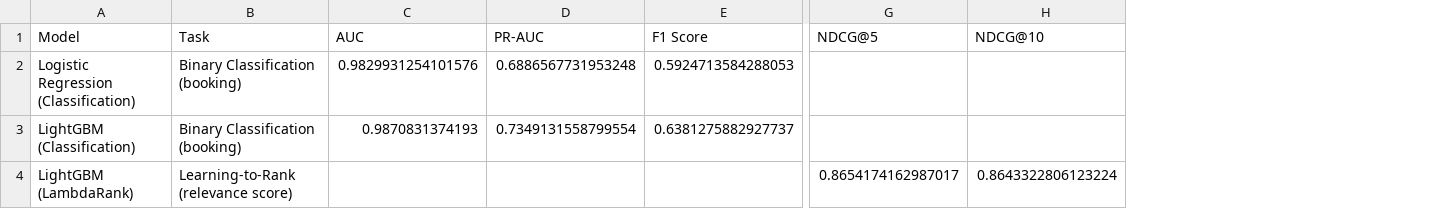
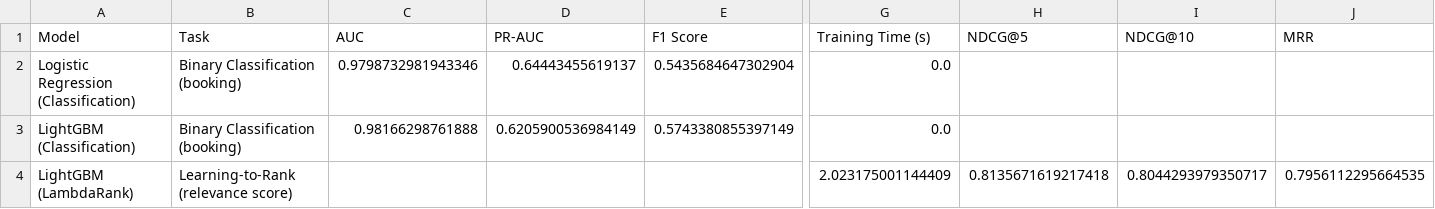
Before and after one commit to emmaarussi/hotel-estimation, a CSV file: data/models/tess-try/model_comparison.csv, drawn as a sheet; only a part is shown, gaps mark what is left out; addresses are those after the commit; the diff names each change by its address in the sheet, - before the commit and + after, or states it on an @@ line.

```diff
--- a/data/models/tess-try/model_comparison.csv
+++ b/data/models/tess-try/model_comparison.csv
+column G (Training Time (s)), rows 2-4: 0.0 | 0.0 | 2.023175001144409
+column J (MRR), row 4: 0.7956112295664535
-C2 (AUC): 0.9829931254101576
+C2 (AUC): 0.9798732981943346
-D2 (PR-AUC): 0.6886567731953248
+D2 (PR-AUC): 0.64443455619137
-E2 (F1 Score): 0.5924713584288053
+E2 (F1 Score): 0.5435684647302904
-C3 (AUC): 0.9870831374193
+C3 (AUC): 0.98166298761888
-D3 (PR-AUC): 0.7349131558799554
+D3 (PR-AUC): 0.6205900536984149
-E3 (F1 Score): 0.6381275882927737
+E3 (F1 Score): 0.5743380855397149
-H4 (NDCG@5): 0.8654174162987017
+H4 (NDCG@5): 0.8135671619217418
-I4 (NDCG@10): 0.8643322806123224
+I4 (NDCG@10): 0.8044293979350717
```
Also changed, not shown: data/models/tess-try/ranking/feature_importance.csv, 35 other files.
